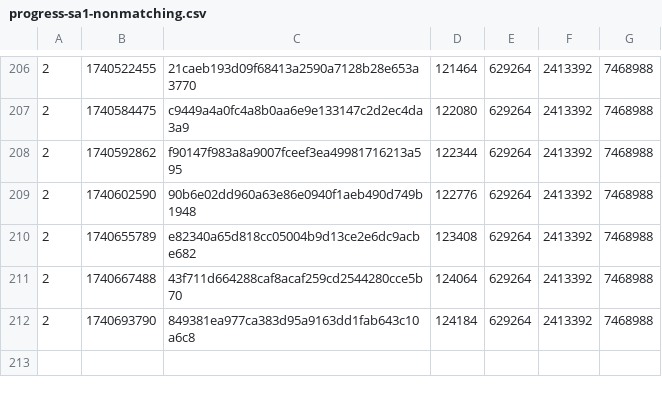
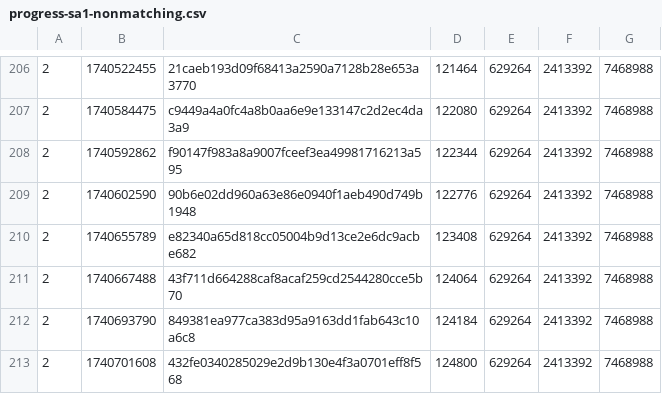
Before and after one commit to SAT-R/sa1, a CSV file: reports/progress-sa1-nonmatching.csv, drawn as a sheet; only a part is shown, gaps mark what is left out.

```diff
--- a/reports/progress-sa1-nonmatching.csv
+++ b/reports/progress-sa1-nonmatching.csv
@@ -212 +212,2 @@
 2,1740693790,849381ea977ca383d95a9163dd1fab643c10a6c8,124184,629264,2413392,7468988
+2,1740701608,432fe0340285029e2d9b130e4f3a0701eff8f568,124800,629264,2413392,7468988
```
Also changed, not shown: reports/progress-sa1-matching.csv, 2 other files.
